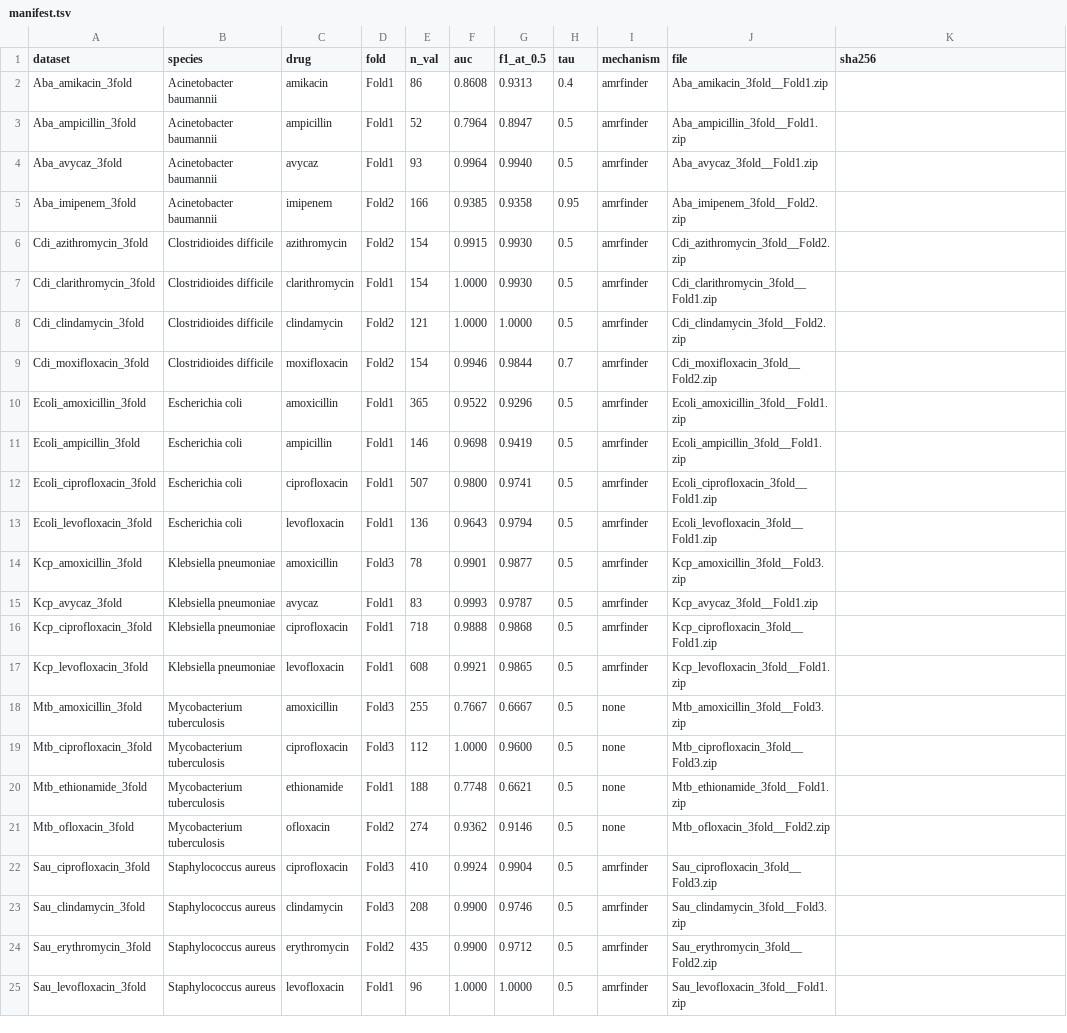
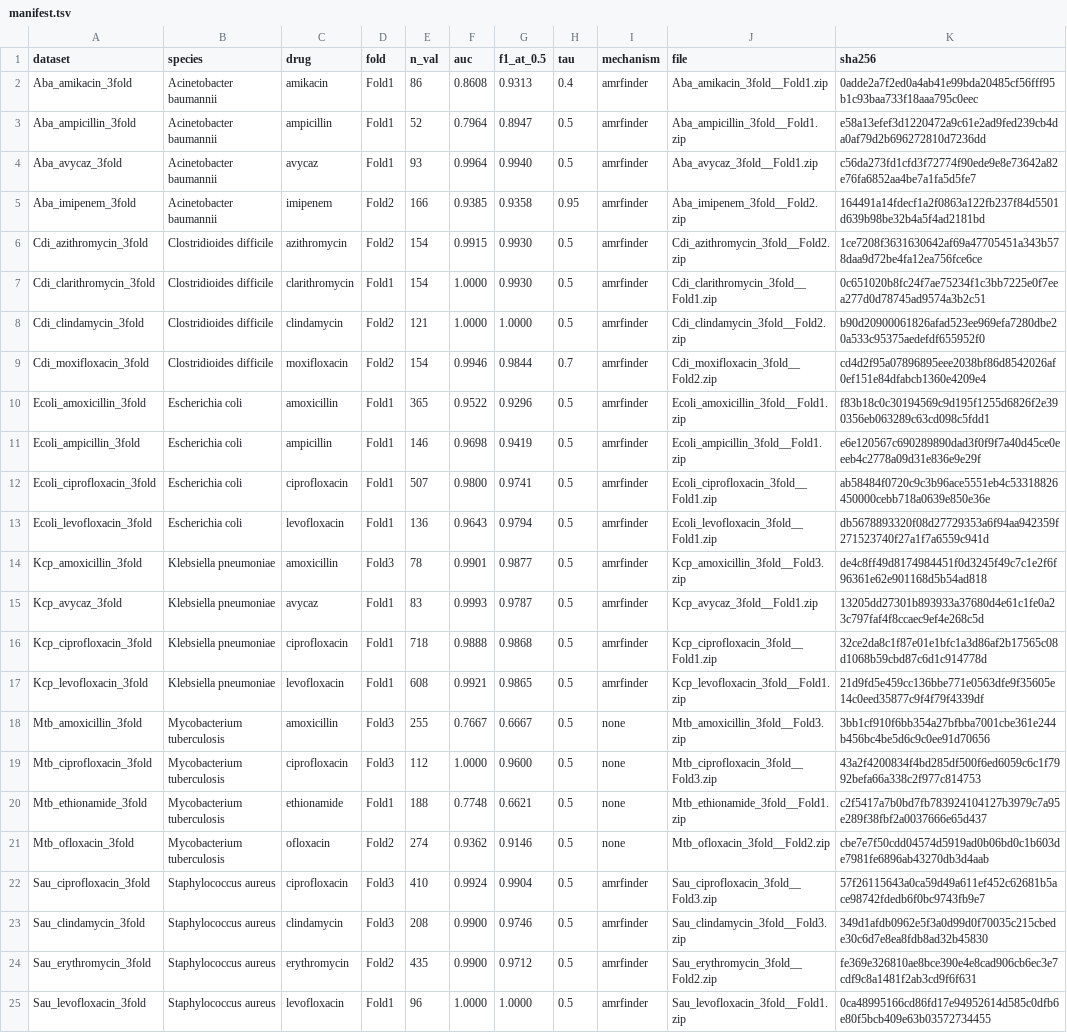
Before and after one commit to liaoherui/StrainAMR, a TSV file: models/manifest.tsv, drawn as a sheet; the diff names each change by its address in the sheet, - before the commit and + after, or states it on an @@ line.

Commit message:
Add model packaging script and record archive checksums

```diff
--- a/models/manifest.tsv
+++ b/models/manifest.tsv
-K2 (sha256): (empty)
+K2 (sha256): 0adde2a7f2ed0a4ab41e99bda20485cf56fff95b1c93baa733f18aaa795c0eec
-K3 (sha256): (empty)
+K3 (sha256): e58a13efef3d1220472a9c61e2ad9fed239cb4da0af79d2b696272810d7236dd
-K4 (sha256): (empty)
+K4 (sha256): c56da273fd1cfd3f72774f90ede9e8e73642a82e76fa6852aa4be7a1fa5d5fe7
-K5 (sha256): (empty)
+K5 (sha256): 164491a14fdecf1a2f0863a122fb237f84d5501d639b98be32b4a5f4ad2181bd
-K6 (sha256): (empty)
+K6 (sha256): 1ce7208f3631630642af69a47705451a343b578daa9d72be4fa12ea756fce6ce
-K7 (sha256): (empty)
+K7 (sha256): 0c651020b8fc24f7ae75234f1c3bb7225e0f7eea277d0d78745ad9574a3b2c51
-K8 (sha256): (empty)
+K8 (sha256): b90d20900061826afad523ee969efa7280dbe20a533c95375aedefdf655952f0
-K9 (sha256): (empty)
+K9 (sha256): cd4d2f95a07896895eee2038bf86d8542026af0ef151e84dfabcb1360e4209e4
-K10 (sha256): (empty)
+K10 (sha256): f83b18c0c30194569c9d195f1255d6826f2e390356eb063289c63cd098c5fdd1
-K11 (sha256): (empty)
+K11 (sha256): e6e120567c690289890dad3f0f9f7a40d45ce0eeeb4c2778a09d31e836e9e29f
-K12 (sha256): (empty)
+K12 (sha256): ab58484f0720c9c3b96ace5551eb4c53318826450000cebb718a0639e850e36e
-K13 (sha256): (empty)
+K13 (sha256): db5678893320f08d27729353a6f94aa942359f271523740f27a1f7a6559c941d
-K14 (sha256): (empty)
+K14 (sha256): de4c8ff49d8174984451f0d3245f49c7c1e2f6f96361e62e901168d5b54ad818
-K15 (sha256): (empty)
+K15 (sha256): 13205dd27301b893933a37680d4e61c1fe0a23c797faf4f8ccaec9ef4e268c5d
-K16 (sha256): (empty)
+K16 (sha256): 32ce2da8c1f87e01e1bfc1a3d86af2b17565c08d1068b59cbd87c6d1c914778d
-K17 (sha256): (empty)
+K17 (sha256): 21d9fd5e459cc136bbe771e0563dfe9f35605e14c0eed35877c9f4f79f4339df
-K18 (sha256): (empty)
+K18 (sha256): 3bb1cf910f6bb354a27bfbba7001cbe361e244b456bc4be5d6c9c0ee91d70656
-K19 (sha256): (empty)
+K19 (sha256): 43a2f4200834f4bd285df500f6ed6059c6c1f7992befa66a338c2f977c814753
-K20 (sha256): (empty)
+K20 (sha256): c2f5417a7b0bd7fb783924104127b3979c7a95e289f38fbf2a0037666e65d437
-K21 (sha256): (empty)
+K21 (sha256): cbe7e7f50cdd04574d5919ad0b06bd0c1b603de7981fe6896ab43270db3d4aab
-K22 (sha256): (empty)
+K22 (sha256): 57f26115643a0ca59d49a611ef452c62681b5ace98742fdedb6f0bc9743fb9e7
-K23 (sha256): (empty)
+K23 (sha256): 349d1afdb0962e5f3a0d99d0f70035c215cbede30c6d7e8ea8fdb8ad32b45830
-K24 (sha256): (empty)
+K24 (sha256): fe369e326810ae8bce390e4e8cad906cb6ec3e7cdf9c8a1481f2ab3cd9f6f631
-K25 (sha256): (empty)
+K25 (sha256): 0ca48995166cd86fd17e94952614d585c0dfb6e80f5bcb409e63b03572734455
```
Also changed, not shown: 1 other file.
